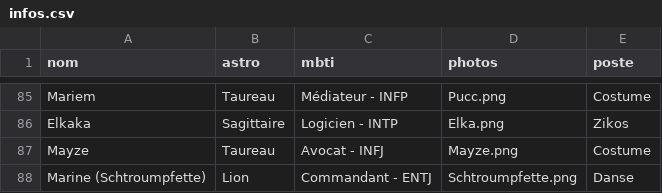
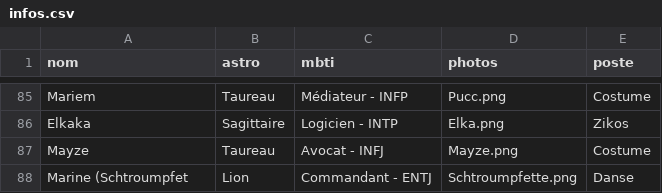
Before and after one commit to commuzlyon/commuz.fr, a CSV file: static/c/commurge/infos.csv, drawn as a sheet; only a part is shown, gaps mark what is left out.

```diff
--- a/static/c/commurge/infos.csv
+++ b/static/c/commurge/infos.csv
@@ -87,2 +87,2 @@ Elkaka;Sagittaire;Logicien - INTP;Elka.png;Zikos
 Mayze;Taureau;Avocat - INFJ;Mayze.png;Costume
-Marine (Schtroumpfette);Lion;Commandant - ENTJ;Schtroumpfette.png;Danse
+Marine (Schtroumpfet;Lion;Commandant - ENTJ;Schtroumpfette.png;Danse
```
Also changed, not shown: static/c/commurge/infos4DDB.csv.
